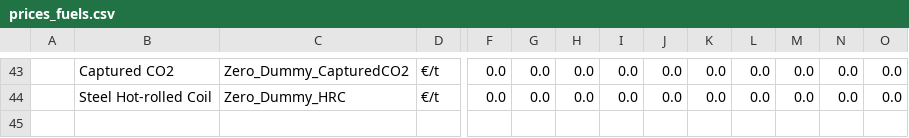
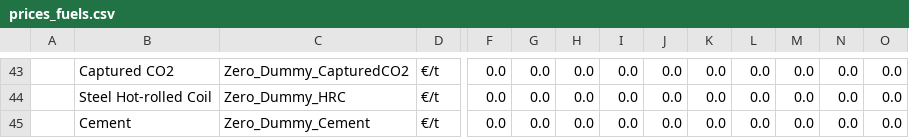
Before and after one commit to JakobBD/cacoca, a CSV file: data/scenarios/basic/prices_fuels.csv, drawn as a sheet; only a part is shown, gaps mark what is left out; rows hold the shown columns only; the diff names each change by its address in the sheet, - before the commit and + after, or states it on an @@ line.

Commit message:
make cement work

```diff
--- a/data/scenarios/basic/prices_fuels.csv
+++ b/data/scenarios/basic/prices_fuels.csv
+row 45:  | Cement | Zero_Dummy_Cement | €/t | 0.0 | 0.0 | 0.0 | 0.0 | 0.0 | 0.0 | 0.0 | 0.0 | 0.0 | 0.0
```
Also changed, not shown: 4 other files.
